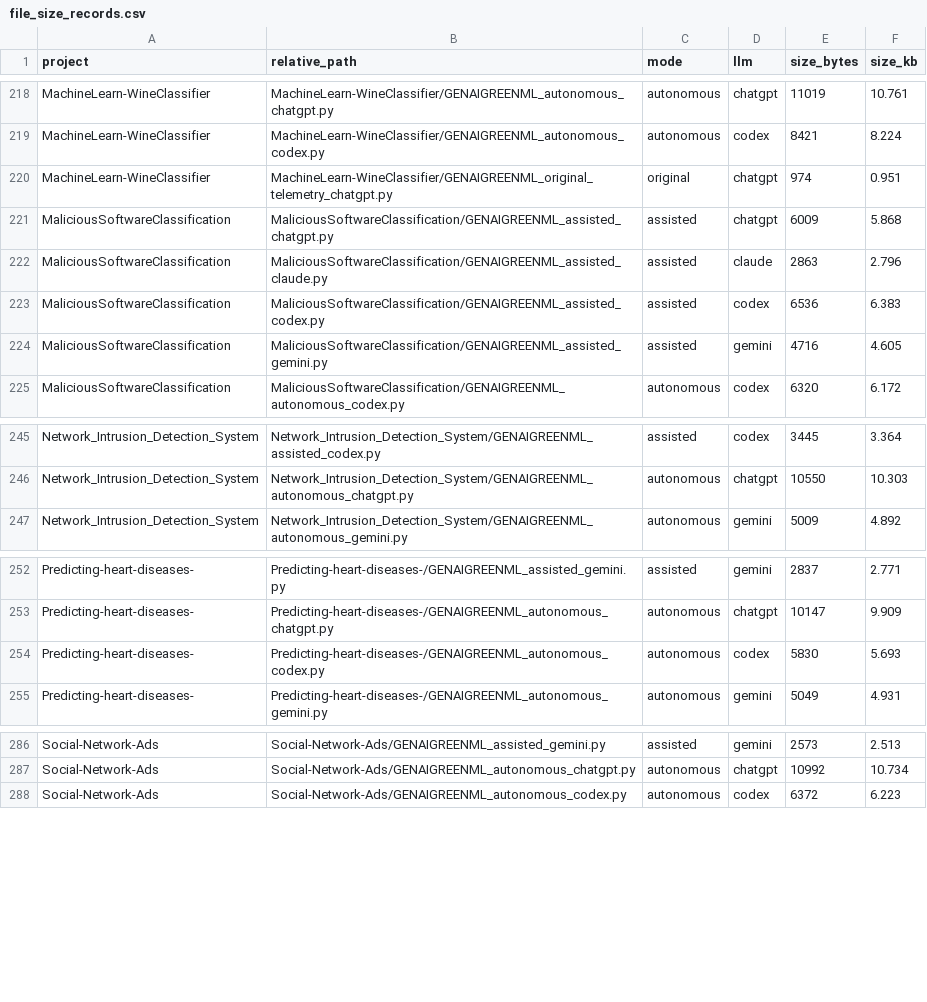
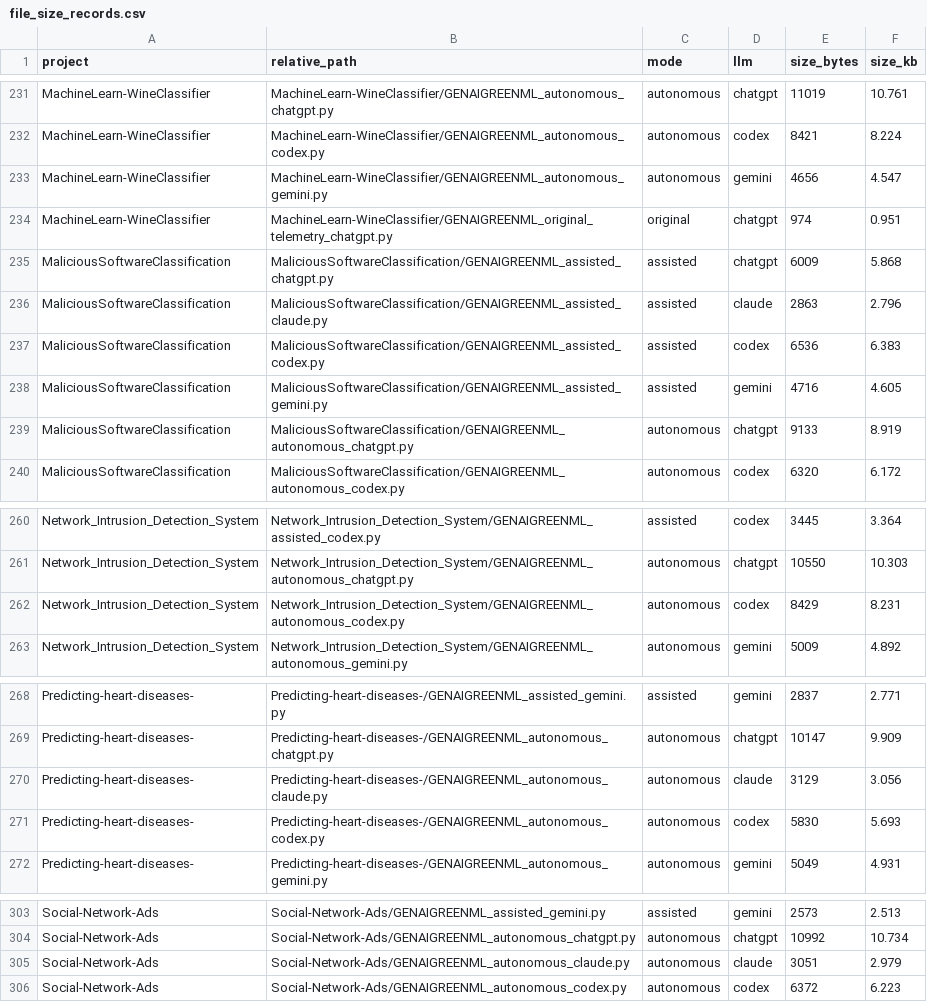
Before and after one commit to Bearwick/GenAI-GreenML, a CSV file: results/file_size_analysis/file_size_records.csv, drawn as a sheet; only a part is shown, gaps mark what is left out; the diff covers the shown part only; the diff names each change by its address in the sheet, - before the commit and + after, or states it on an @@ line.

```diff
--- a/results/file_size_analysis/file_size_records.csv
+++ b/results/file_size_analysis/file_size_records.csv
+row 233: MachineLearn-WineClassifier | MachineLearn-WineClassifier/GENAIGREENML_autonomous_gemini.py | autonomous | gemini | 4656 | 4.547
+row 239: MaliciousSoftwareClassification | MaliciousSoftwareClassification/GENAIGREENML_autonomous_chatgpt.py | autonomous | chatgpt | 9133 | 8.919
+row 262: Network_Intrusion_Detection_System | Network_Intrusion_Detection_System/GENAIGREENML_autonomous_codex.py | autonomous | codex | 8429 | 8.231
+row 270: Predicting-heart-diseases- | Predicting-heart-diseases-/GENAIGREENML_autonomous_claude.py | autonomous | claude | 3129 | 3.056
+row 305: Social-Network-Ads | Social-Network-Ads/GENAIGREENML_autonomous_claude.py | autonomous | claude | 3051 | 2.979
```
Also changed, not shown: 18 added rows elsewhere in this file, results/file_size_analysis/file_size_summary_stats.csv, 4 other files.
